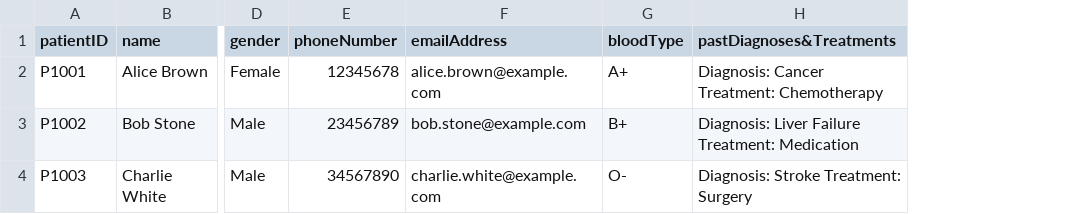
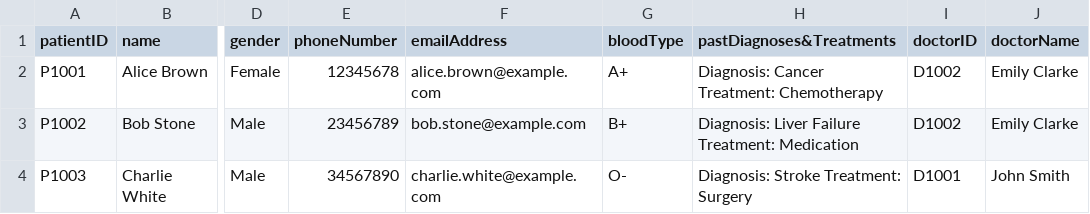
Before and after one commit to tgw6201/SC2002-Health-Management-System, a CSV file: HealthManagementSystem/src/FileManager/Data/MedicalRecord_List.csv, drawn as a sheet; only a part is shown, gaps mark what is left out; the diff names each change by its address in the sheet, - before the commit and + after, or states it on an @@ line.

```diff
--- a/HealthManagementSystem/src/FileManager/Data/MedicalRecord_List.csv
+++ b/HealthManagementSystem/src/FileManager/Data/MedicalRecord_List.csv
+column I (doctorID), rows 2-4: D1002 | D1002 | D1001
+column J (doctorName), rows 2-4: Emily Clarke | Emily Clarke | John Smith
```
Also changed, not shown: 35 other files.
